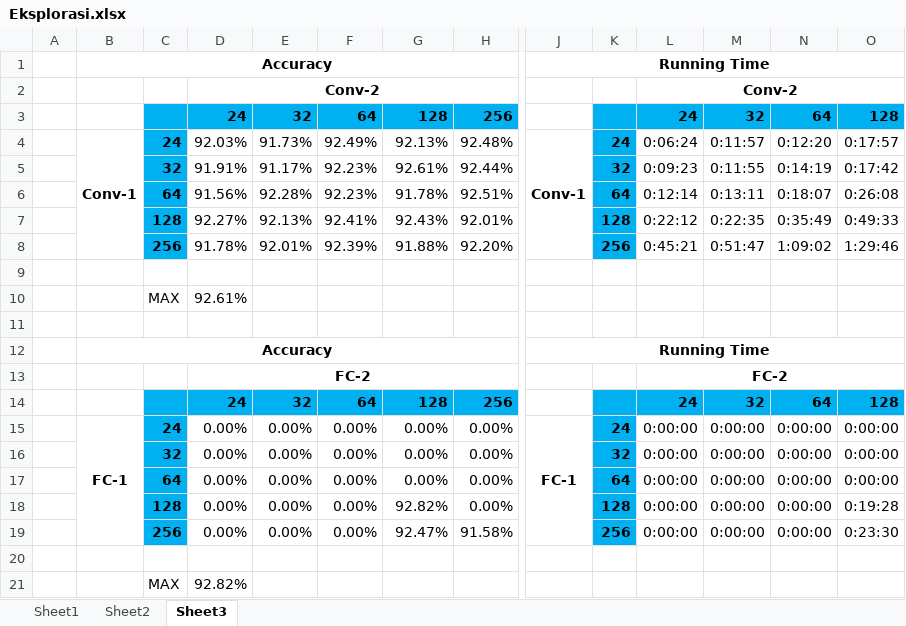
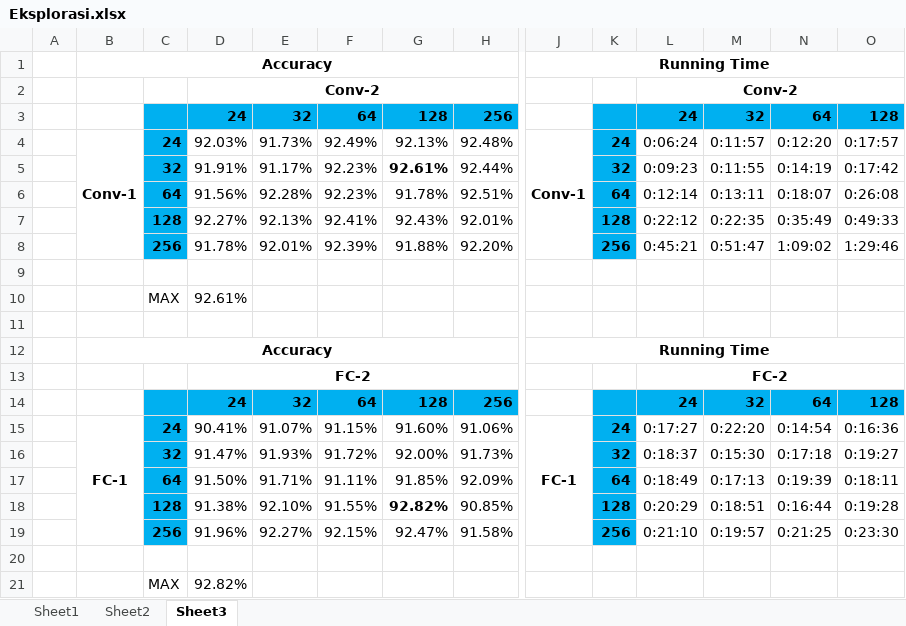
Before and after one commit to iekowicaksono/Tugas, an Excel workbook: Eksplorasi.xlsx, sheet Sheet3, drawn as a sheet; only a part is shown, gaps mark what is left out; values as stored, in another font and other column widths than the file's, no borders; conditional formats not drawn; removed rows and columns are numbered as before the commit, all else as after; rows hold the shown columns only; the diff names each change by its address in the sheet, - before the commit and + after, or states it on an @@ line.

```diff
--- a/Eksplorasi.xlsx (sheet Sheet3)
+++ b/Eksplorasi.xlsx (sheet Sheet3)
-G5 bold: off
+G5 bold: on
-row 15:  | FC-1 | 24 | 0.00% | 0.00% | 0.00% | 0.00% | 0.00% | FC-1 | 24 | 0:00:00 | 0:00:00 | 0:00:00 | 0:00:00
-row 16:  |  | 32 | 0.00% | 0.00% | 0.00% | 0.00% | 0.00% |  | 32 | 0:00:00 | 0:00:00 | 0:00:00 | 0:00:00
-row 17:  |  | 64 | 0.00% | 0.00% | 0.00% | 0.00% | 0.00% |  | 64 | 0:00:00 | 0:00:00 | 0:00:00 | 0:00:00
-row 18:  |  | 128 | 0.00% | 0.00% | 0.00% | 92.82% | 0.00% |  | 128 | 0:00:00 | 0:00:00 | 0:00:00 | 0:19:28
+row 15:  | FC-1 | 24 | 90.41% | 91.07% | 91.15% | 91.60% | 91.06% | FC-1 | 24 | 0:17:27 | 0:22:20 | 0:14:54 | 0:16:36
+row 16:  |  | 32 | 91.47% | 91.93% | 91.72% | 92.00% | 91.73% |  | 32 | 0:18:37 | 0:15:30 | 0:17:18 | 0:19:27
+row 17:  |  | 64 | 91.50% | 91.71% | 91.11% | 91.85% | 92.09% |  | 64 | 0:18:49 | 0:17:13 | 0:19:39 | 0:18:11
+row 18:  |  | 128 | 91.38% | 92.10% | 91.55% | 92.82% | 90.85% |  | 128 | 0:20:29 | 0:18:51 | 0:16:44 | 0:19:28
-D19: 0.00%
+D19: 91.96%
-E19: 0.00%
+E19: 92.27%
-F19: 0.00%
+F19: 92.15%
-L19: 0:00:00
+L19: 0:21:10
-M19: 0:00:00
+M19: 0:19:57
-N19: 0:00:00
+N19: 0:21:25
```
Also changed, not shown: sheet Sheet2, 1 other file.
